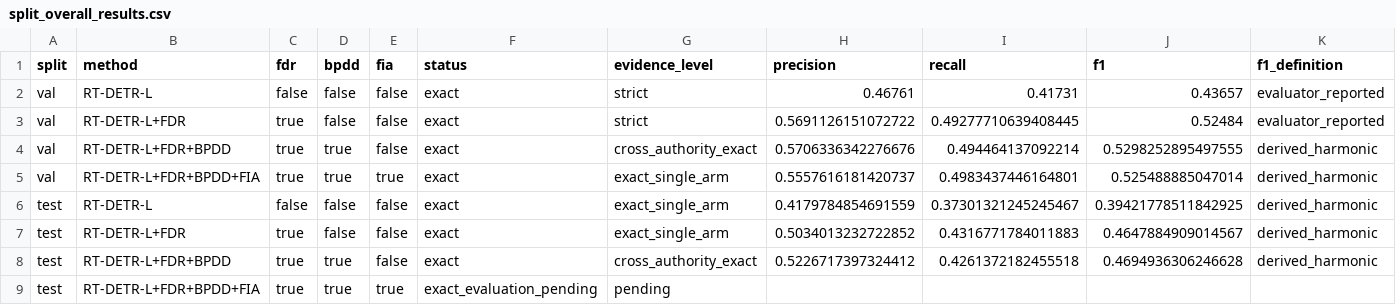
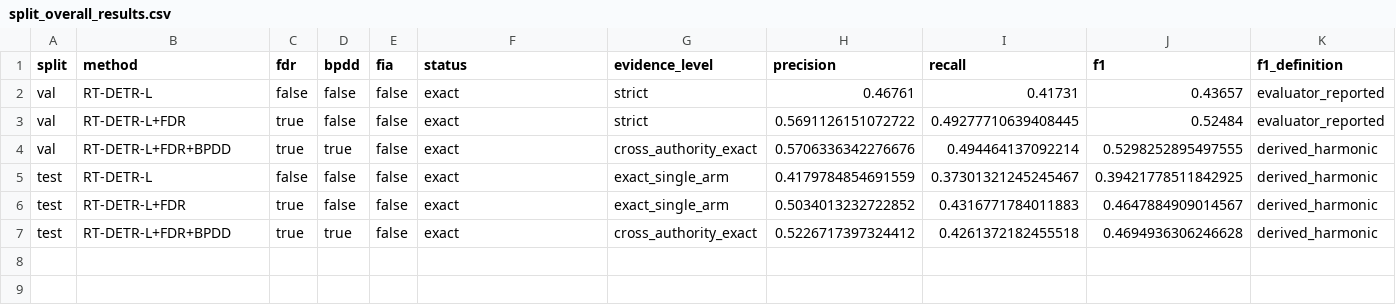
Before and after one commit to kkc236/icassp2027-fdr-bpdd-fia-material, a CSV file: paper_material/results/split_overall_results.csv, drawn as a sheet; only a part is shown; rows hold the shown columns only; the diff names each change by its address in the sheet, - before the commit and + after, or states it on an @@ line.

```diff
--- a/paper_material/results/split_overall_results.csv
+++ b/paper_material/results/split_overall_results.csv
-row 5: val | RT-DETR-L+FDR+BPDD+FIA | true | true | true | exact | exact_single_arm | 0.5557616181420737 | 0.4983437446164801 | 0.525488885047014 | derived_harmonic
-row 9: test | RT-DETR-L+FDR+BPDD+FIA | true | true | true | exact_evaluation_pending | pending
```
Also changed, not shown: paper_material/results/split_class_results.csv, paper_material/results/split_scale_results.csv, 29 other files.
